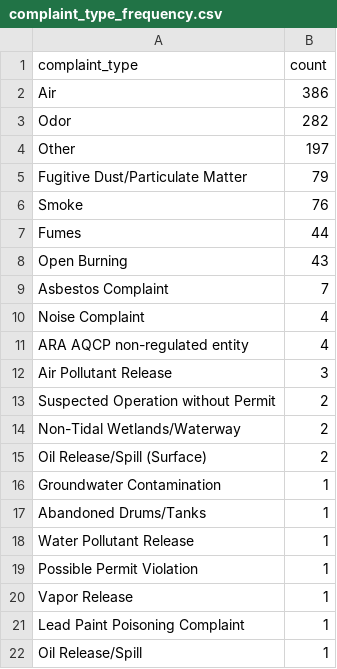
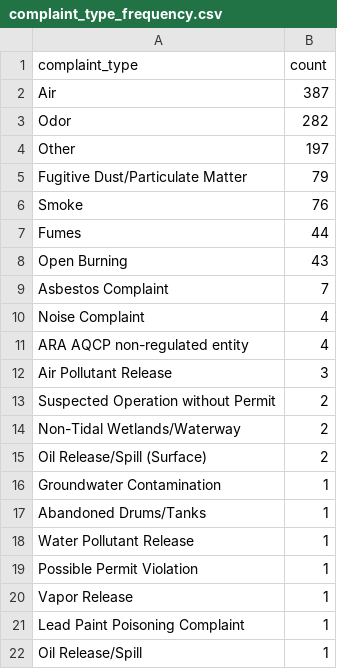
Before and after one commit to sandrafish/live-nicar-pipeline, a CSV file: exported_data/complaint_type_frequency.csv, drawn as a sheet.

```diff
--- a/exported_data/complaint_type_frequency.csv
+++ b/exported_data/complaint_type_frequency.csv
@@ -1,3 +1,3 @@
 complaint_type,count
-Air,386
+Air,387
 Odor,282
```
Also changed, not shown: exported_data/all_complaints.csv, exported_data/invalid_counties.csv, 1 other file.
